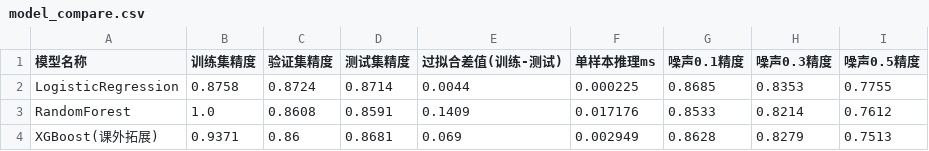
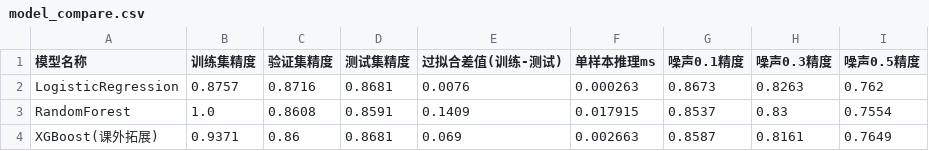
Before and after one commit to QIUXU9178/-, a CSV file: output/model_compare.csv, drawn as a sheet.

```diff
--- a/output/model_compare.csv
+++ b/output/model_compare.csv
@@ -1,4 +1,4 @@
 模型名称,训练集精度,验证集精度,测试集精度,过拟合差值(训练-测试),单样本推理ms,噪声0.1精度,噪声0.3精度,噪声0.5精度
-LogisticRegression,0.8758,0.8724,0.8714,0.0044,0.000225,0.8685,0.8353,0.7755
-RandomForest,1.0,0.8608,0.8591,0.1409,0.017176,0.8533,0.8214,0.7612
-XGBoost(课外拓展),0.9371,0.86,0.8681,0.069,0.002949,0.8628,0.8279,0.7513
+LogisticRegression,0.8757,0.8716,0.8681,0.0076,0.000263,0.8673,0.8263,0.762
+RandomForest,1.0,0.8608,0.8591,0.1409,0.017915,0.8537,0.83,0.7554
+XGBoost(课外拓展),0.9371,0.86,0.8681,0.069,0.002663,0.8587,0.8161,0.7649
```
Also changed, not shown: 10 other files.
